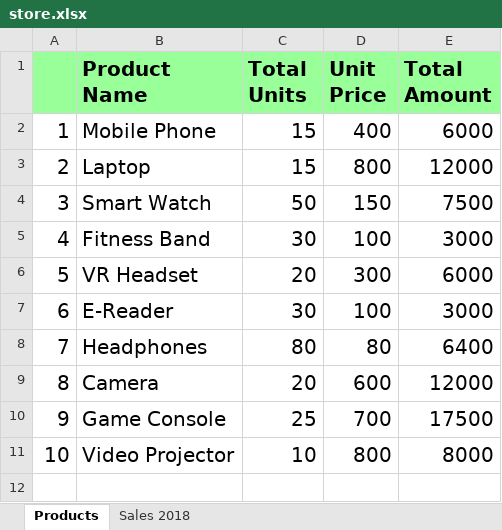
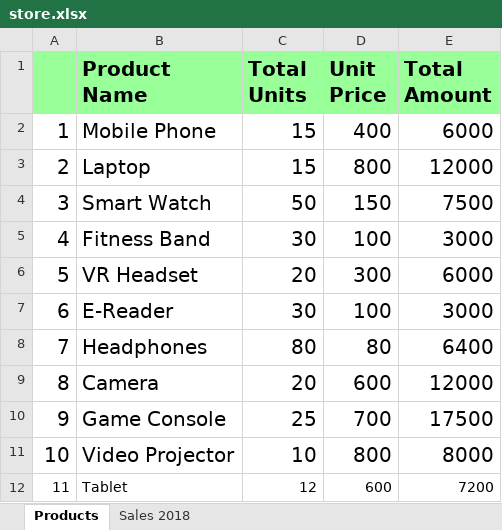
Before and after one commit to mpwdev/tmp-code-python, an Excel workbook: store.xlsx, sheet Products, drawn as a sheet; values as stored, in another font and other column widths than the file's, no borders; the diff names each change by its address in the sheet, - before the commit and + after, or states it on an @@ line.

Commit message:
excel write to file

```diff
--- a/store.xlsx (sheet Products)
+++ b/store.xlsx (sheet Products)
+row 12: 11 | Tablet | 12 | 600 | 7200
```
Also changed, not shown: 1 other file.
